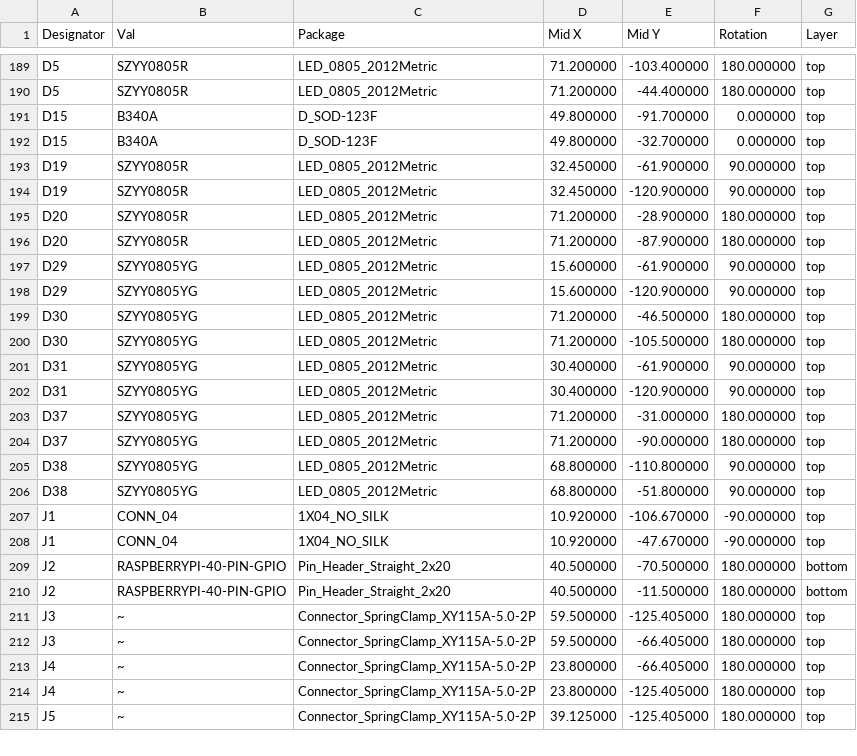
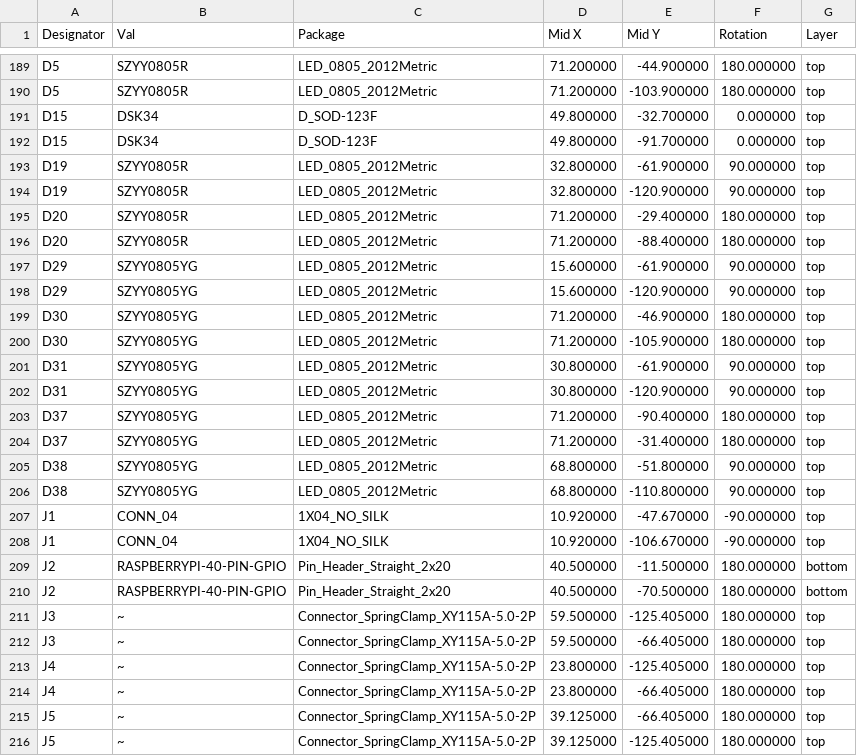
Before and after one commit to geezacoleman/owl-driver-board, a CSV file: pcb/owl-driver-board_cpl_jlc.csv, drawn as a sheet; only a part is shown, gaps mark what is left out; the diff covers the shown part only; the diff names each change by its address in the sheet, - before the commit and + after, or states it on an @@ line.

```diff
--- a/pcb/owl-driver-board_cpl_jlc.csv
+++ b/pcb/owl-driver-board_cpl_jlc.csv
-E189 (Mid Y): -103.400000
+E189 (Mid Y): -44.900000
-E190 (Mid Y): -44.400000
+E190 (Mid Y): -103.900000
-B191:B192 (Val): B340A
+B191:B192 (Val): DSK34
-E191 (Mid Y): -91.700000
+E191 (Mid Y): -32.700000
-E192 (Mid Y): -32.700000
+E192 (Mid Y): -91.700000
-D193:D194 (Mid X): 32.450000
+D193:D194 (Mid X): 32.800000
-E195 (Mid Y): -28.900000
+E195 (Mid Y): -29.400000
-E196 (Mid Y): -87.900000
+E196 (Mid Y): -88.400000
-E199 (Mid Y): -46.500000
+E199 (Mid Y): -46.900000
-E200 (Mid Y): -105.500000
+E200 (Mid Y): -105.900000
-D201:D202 (Mid X): 30.400000
+D201:D202 (Mid X): 30.800000
-E203 (Mid Y): -31.000000
+E203 (Mid Y): -90.400000
-E204 (Mid Y): -90.000000
+E204 (Mid Y): -31.400000
@@ row 206 moved to row 205: D38 @@
@@ row 208 moved to row 207: J1 @@
@@ row 210 moved to row 209: J2 @@
@@ row 214 moved to row 213: J4 @@
@@ row 216 moved to row 215: J5 @@
```
Also changed, not shown: 54 moved rows and 52 edited cells elsewhere in this file, pcb/owl-driver-board_bom_jlc.csv, 22 other files.
